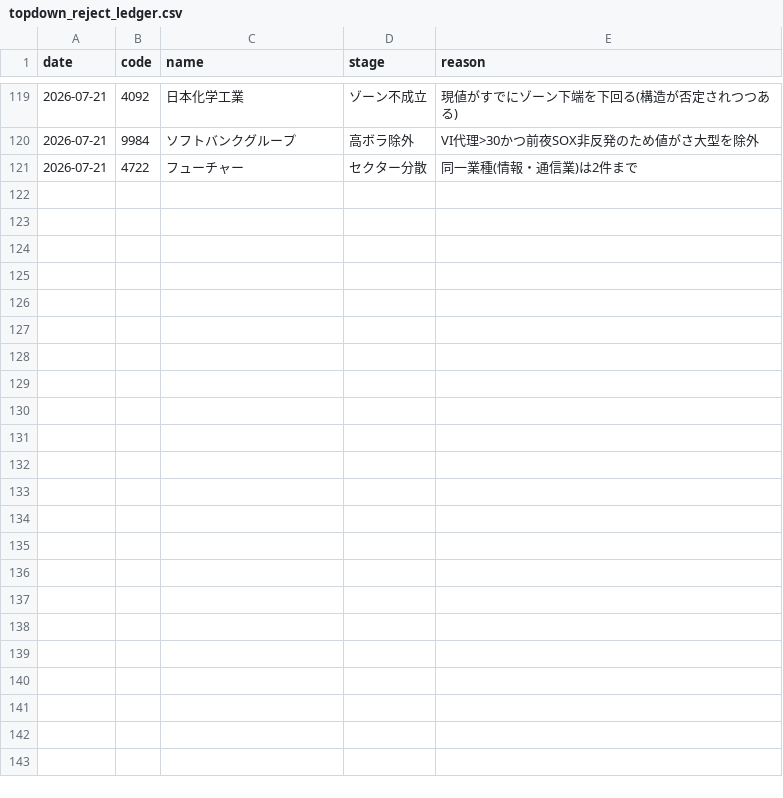
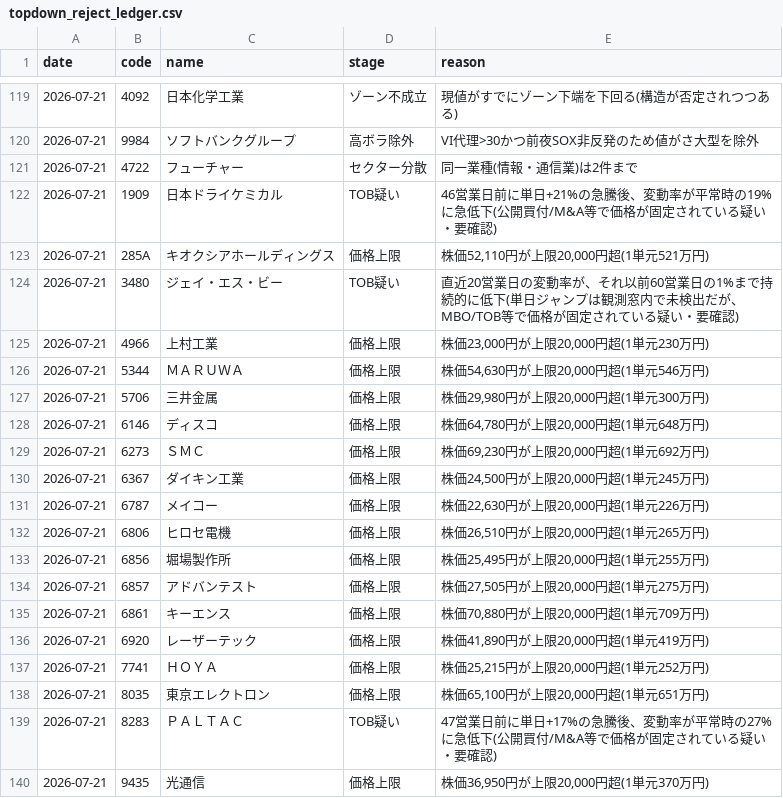
Before and after one commit to kgikgken/stockbotTOM, a CSV file: out_topdown/topdown_reject_ledger.csv, drawn as a sheet; only a part is shown, gaps mark what is left out; the diff covers the shown part only.

Commit message:
topdown ledger: 2026-07-20

```diff
--- a/out_topdown/topdown_reject_ledger.csv
+++ b/out_topdown/topdown_reject_ledger.csv
@@ -121 +121,20 @@
 2026-07-21,4722,フューチャー,セクター分散,同一業種(情報・通信業)は2件まで
+2026-07-21,1909,日本ドライケミカル,TOB疑い,46営業日前に単日+21%の急騰後、変動率が平常時の19%に急低下(公開買付/M&A等で価格が固定されている疑い・要確認)
+2026-07-21,285A,キオクシアホールディングス,価格上限,"株価52,110円が上限20,000円超(1単元521万円)"
+2026-07-21,3480,ジェイ・エス・ビー,TOB疑い,直近20営業日の変動率が、それ以前60営業日の1%まで持続的に低下(単日ジャンプは観測窓内で未検出だが、MBO/TOB等で価格が固定されている疑い・要確認)
+2026-07-21,4966,上村工業,価格上限,"株価23,000円が上限20,000円超(1単元230万円)"
+2026-07-21,5344,ＭＡＲＵＷＡ,価格上限,"株価54,630円が上限20,000円超(1単元546万円)"
+2026-07-21,5706,三井金属,価格上限,"株価29,980円が上限20,000円超(1単元300万円)"
+2026-07-21,6146,ディスコ,価格上限,"株価64,780円が上限20,000円超(1単元648万円)"
+2026-07-21,6273,ＳＭＣ,価格上限,"株価69,230円が上限20,000円超(1単元692万円)"
+2026-07-21,6367,ダイキン工業,価格上限,"株価24,500円が上限20,000円超(1単元245万円)"
+2026-07-21,6787,メイコー,価格上限,"株価22,630円が上限20,000円超(1単元226万円)"
+2026-07-21,6806,ヒロセ電機,価格上限,"株価26,510円が上限20,000円超(1単元265万円)"
+2026-07-21,6856,堀場製作所,価格上限,"株価25,495円が上限20,000円超(1単元255万円)"
+2026-07-21,6857,アドバンテスト,価格上限,"株価27,505円が上限20,000円超(1単元275万円)"
+2026-07-21,6861,キーエンス,価格上限,"株価70,880円が上限20,000円超(1単元709万円)"
+2026-07-21,6920,レーザーテック,価格上限,"株価41,890円が上限20,000円超(1単元419万円)"
+2026-07-21,7741,ＨＯＹＡ,価格上限,"株価25,215円が上限20,000円超(1単元252万円)"
+2026-07-21,8035,東京エレクトロン,価格上限,"株価65,100円が上限20,000円超(1単元651万円)"
+2026-07-21,8283,ＰＡＬＴＡＣ,TOB疑い,47営業日前に単日+17%の急騰後、変動率が平常時の27%に急低下(公開買付/M&A等で価格が固定されている疑い・要確認)
+2026-07-21,9435,光通信,価格上限,"株価36,950円が上限20,000円超(1単元370万円)"
```
Also changed, not shown: 9 added rows elsewhere in this file.
